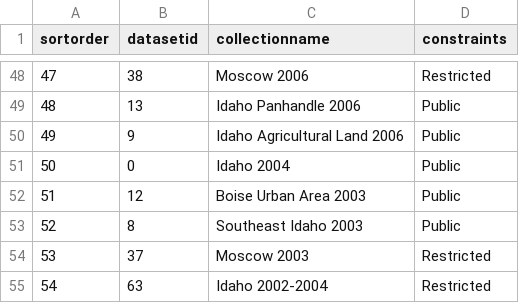
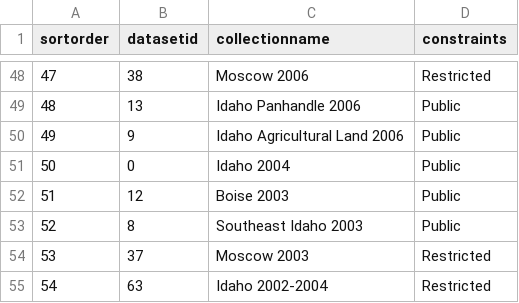
Before and after one commit to uidaholib/inside_source, a CSV file: _data/aerialimagerycollections.csv, drawn as a sheet; only a part is shown, gaps mark what is left out.

Commit message:
Updated aerial imagery collection

```diff
--- a/_data/aerialimagerycollections.csv
+++ b/_data/aerialimagerycollections.csv
@@ -51,3 +51,3 @@ sortorder,datasetid,collectionname,constraints
 50,0,Idaho 2004,Public
-51,12,Boise Urban Area 2003,Public
+51,12,Boise 2003,Public
 52,8,Southeast Idaho 2003,Public
```
